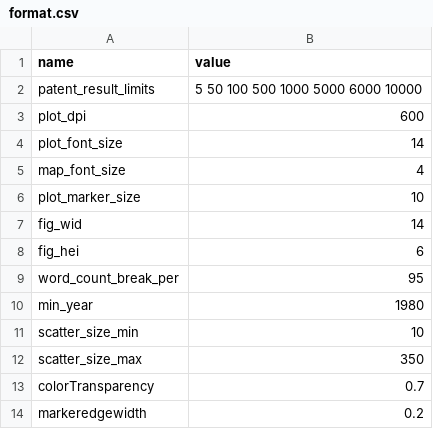
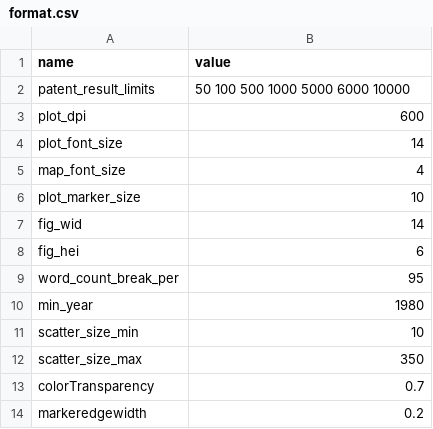
Before and after one commit to jesnyder/scraped_guts, a CSV file: admin/format.csv, drawn as a sheet.

```diff
--- a/admin/format.csv
+++ b/admin/format.csv
@@ -1,3 +1,3 @@
 name,value
-patent_result_limits,5 50 100 500 1000 5000 6000 10000
+patent_result_limits,50 100 500 1000 5000 6000 10000
 plot_dpi,600
```
Also changed, not shown: 1 other file.
